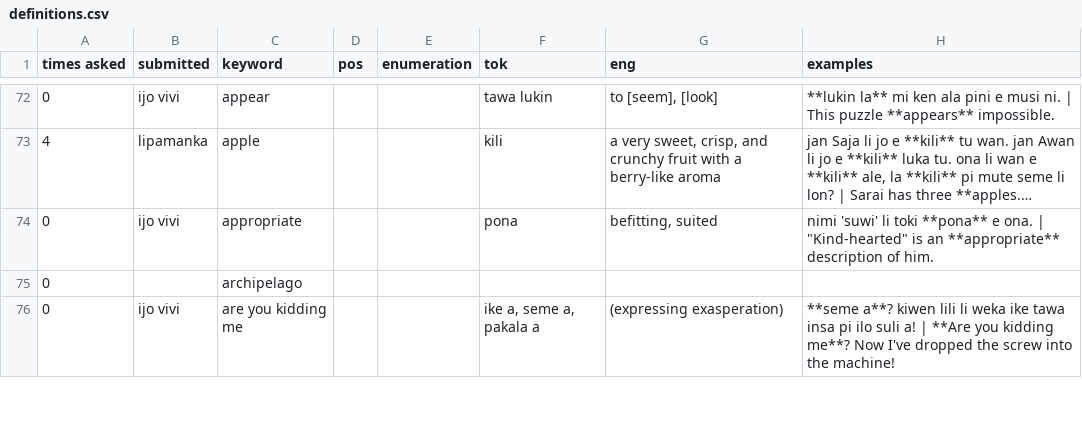
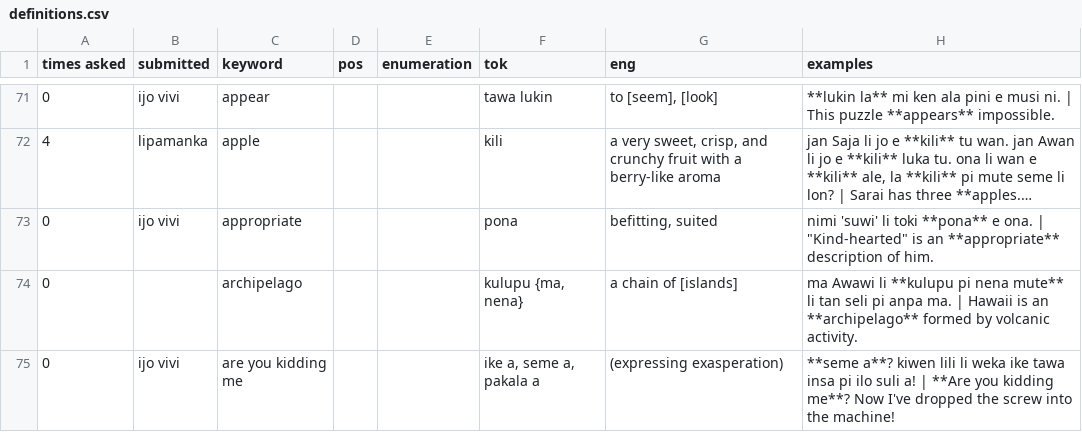
Before and after one commit to pona-la/kemeka.pona.la, a CSV file: data/definitions.csv, drawn as a sheet; only a part is shown, gaps mark what is left out; long unchanged cells end in …; addresses are those after the commit; the diff covers the shown part only; the diff names each change by its address in the sheet, - before the commit and + after, or states it on an @@ line.

Commit message:
Update data for 2026-02-14

```diff
--- a/data/definitions.csv
+++ b/data/definitions.csv
-F74 (tok): (empty)
+F74 (tok): kulupu {ma, nena}
-G74 (eng): (empty)
+G74 (eng): a chain of [islands]
-H74 (examples): (empty)
+H74 (examples): ma Awawi li **kulupu pi nena mute** li tan seli pi anpa ma. | Hawaii is an **archipelago** formed by volcanic activity.
```
Also changed, not shown: 7 added rows, 1 removed row and 24 edited cells elsewhere in this file.
